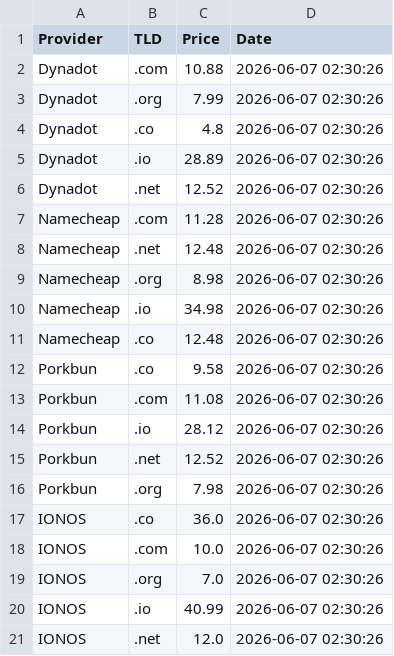
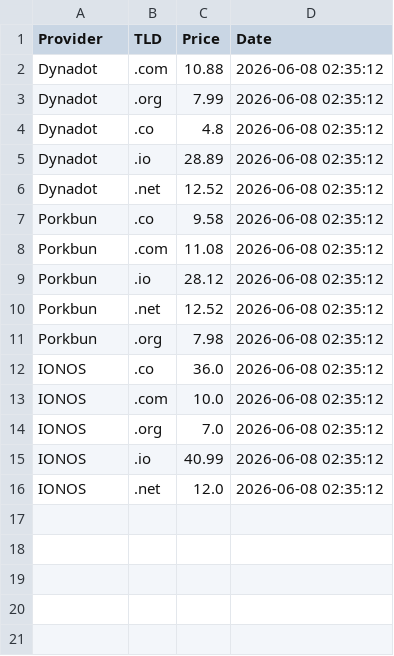
Before and after one commit to Enessceng/domain-price-monitor, a CSV file: domain_prices.csv, drawn as a sheet.

```diff
--- a/domain_prices.csv
+++ b/domain_prices.csv
@@ -1,21 +1,16 @@
 Provider,TLD,Price,Date
-Dynadot,.com,10.88,2026-06-07 02:30:26
-Dynadot,.org,7.99,2026-06-07 02:30:26
-Dynadot,.co,4.8,2026-06-07 02:30:26
-Dynadot,.io,28.89,2026-06-07 02:30:26
-Dynadot,.net,12.52,2026-06-07 02:30:26
-Namecheap,.com,11.28,2026-06-07 02:30:26
-Namecheap,.net,12.48,2026-06-07 02:30:26
-Namecheap,.org,8.98,2026-06-07 02:30:26
-Namecheap,.io,34.98,2026-06-07 02:30:26
-Namecheap,.co,12.48,2026-06-07 02:30:26
-Porkbun,.co,9.58,2026-06-07 02:30:26
-Porkbun,.com,11.08,2026-06-07 02:30:26
-Porkbun,.io,28.12,2026-06-07 02:30:26
-Porkbun,.net,12.52,2026-06-07 02:30:26
-Porkbun,.org,7.98,2026-06-07 02:30:26
-IONOS,.co,36.0,2026-06-07 02:30:26
-IONOS,.com,10.0,2026-06-07 02:30:26
-IONOS,.org,7.0,2026-06-07 02:30:26
-IONOS,.io,40.99,2026-06-07 02:30:26
-IONOS,.net,12.0,2026-06-07 02:30:26
+Dynadot,.com,10.88,2026-06-08 02:35:12
+Dynadot,.org,7.99,2026-06-08 02:35:12
+Dynadot,.co,4.8,2026-06-08 02:35:12
+Dynadot,.io,28.89,2026-06-08 02:35:12
+Dynadot,.net,12.52,2026-06-08 02:35:12
+Porkbun,.co,9.58,2026-06-08 02:35:12
+Porkbun,.com,11.08,2026-06-08 02:35:12
+Porkbun,.io,28.12,2026-06-08 02:35:12
+Porkbun,.net,12.52,2026-06-08 02:35:12
+Porkbun,.org,7.98,2026-06-08 02:35:12
+IONOS,.co,36.0,2026-06-08 02:35:12
+IONOS,.com,10.0,2026-06-08 02:35:12
+IONOS,.org,7.0,2026-06-08 02:35:12
+IONOS,.io,40.99,2026-06-08 02:35:12
+IONOS,.net,12.0,2026-06-08 02:35:12
```
